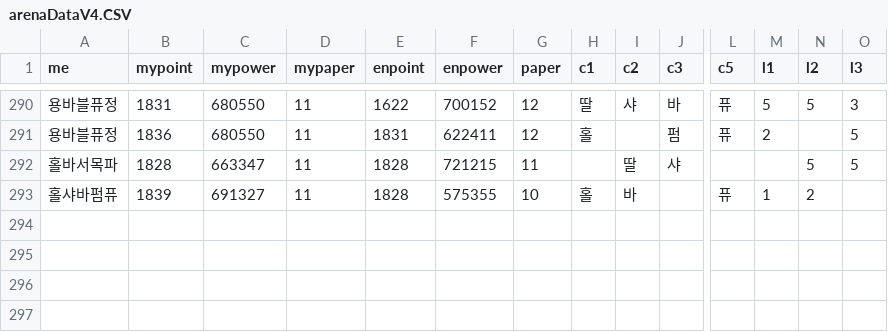
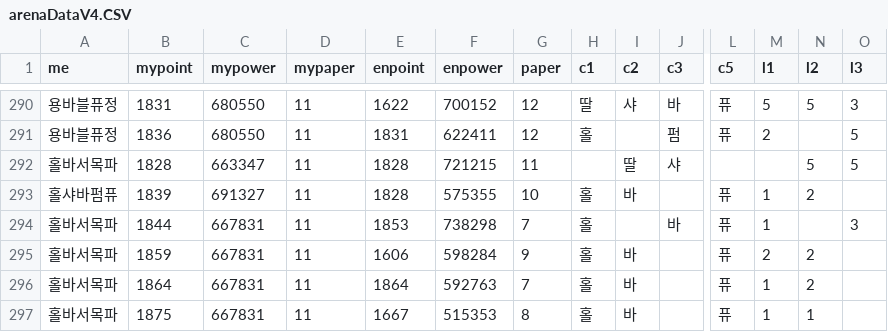
Before and after one commit to ocean-park/kingdom, a CSV file: arenaDataV4.CSV, drawn as a sheet; only a part is shown, gaps mark what is left out; rows hold the shown columns only; the diff names each change by its address in the sheet, - before the commit and + after, or states it on an @@ line.

```diff
--- a/arenaDataV4.CSV
+++ b/arenaDataV4.CSV
+row 294: 홀바서목파 | 1844 | 667831 | 11 | 1853 | 738298 | 7 | 홀 |  | 바 | 퓨 | 1 |  | 3
+row 295: 홀바서목파 | 1859 | 667831 | 11 | 1606 | 598284 | 9 | 홀 | 바 |  | 퓨 | 2 | 2
+row 296: 홀바서목파 | 1864 | 667831 | 11 | 1864 | 592763 | 7 | 홀 | 바 |  | 퓨 | 1 | 2
+row 297: 홀바서목파 | 1875 | 667831 | 11 | 1667 | 515353 | 8 | 홀 | 바 |  | 퓨 | 1 | 1
```
Also changed, not shown: arenaDataV3.CSV.
